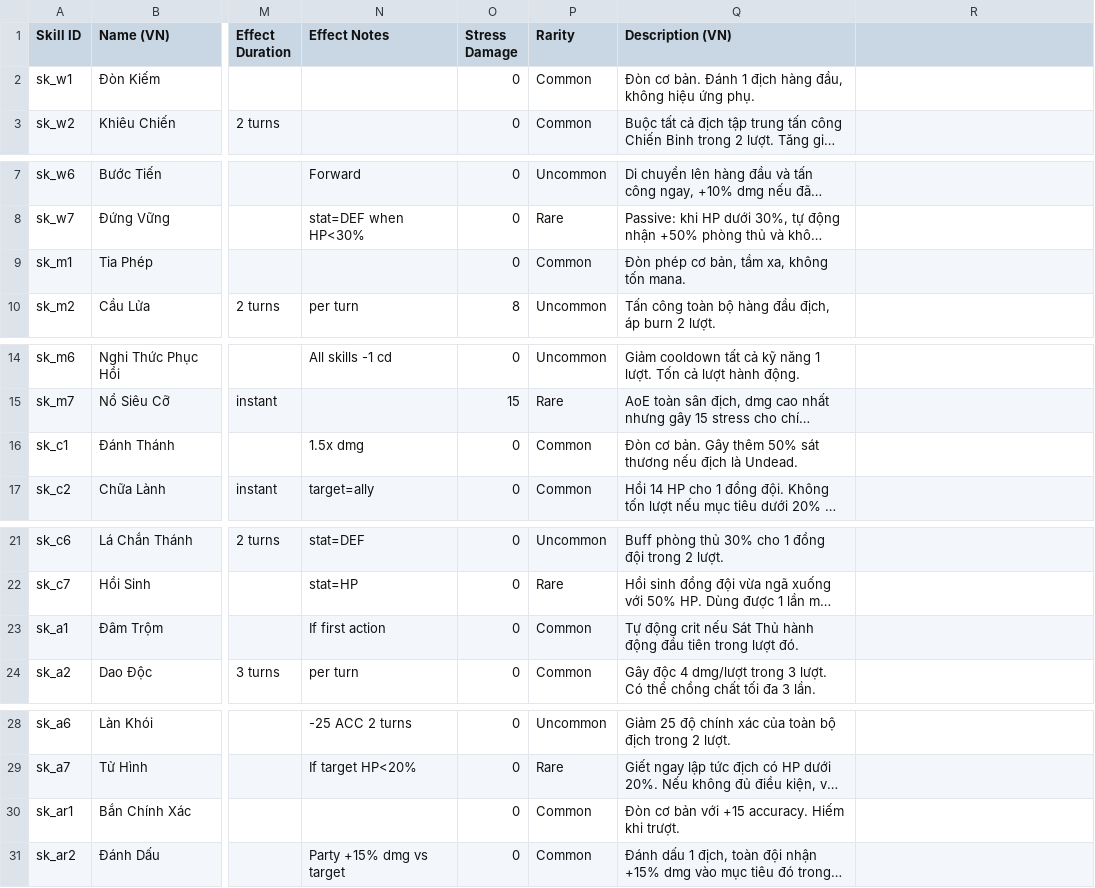
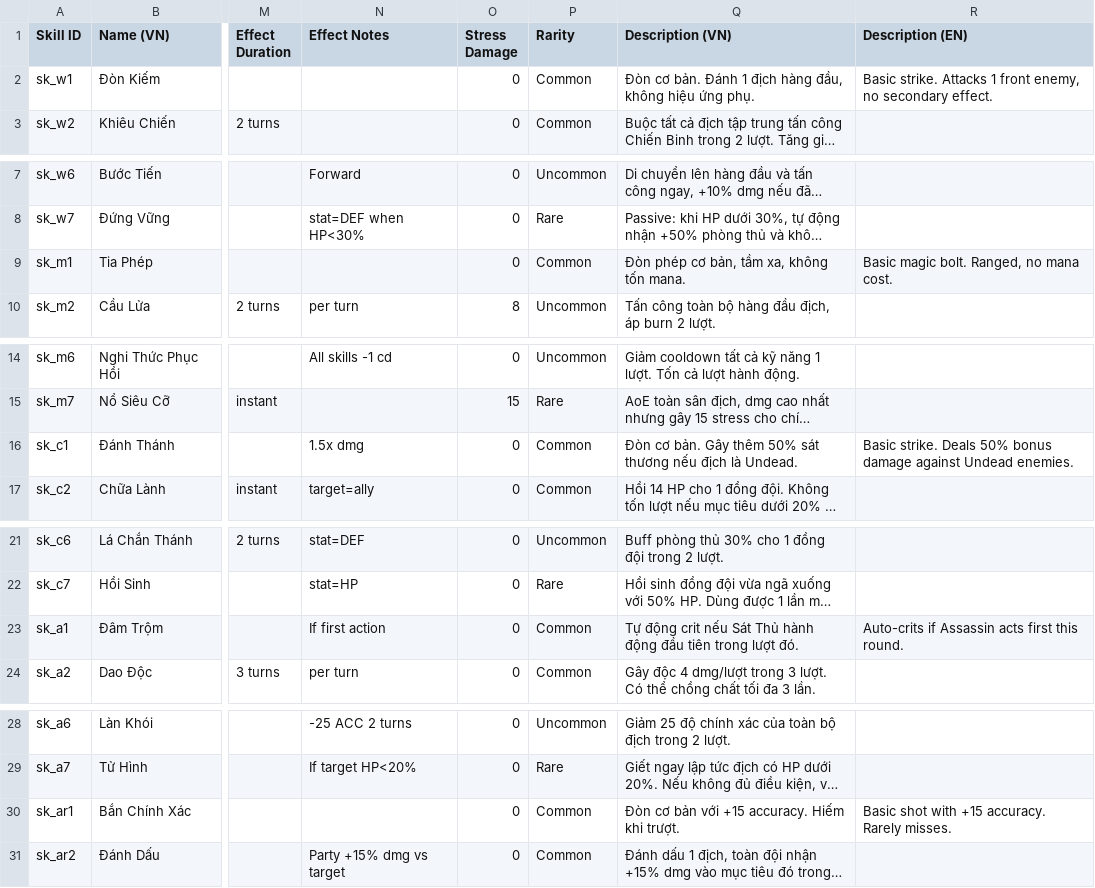
Before and after one commit to buiduytrung2000/project-shadow, a CSV file: assets/data/skills.csv, drawn as a sheet; only a part is shown, gaps mark what is left out; long unchanged cells end in …; the diff covers the shown part only; the diff names each change by its address in the sheet, - before the commit and + after, or states it on an @@ line.

```diff
--- a/assets/data/skills.csv
+++ b/assets/data/skills.csv
-R1: (empty)
+R1: Description (EN)
-R2 (Description (EN)): (empty)
+R2 (Description (EN)): Basic strike. Attacks 1 front enemy, no secondary effect.
-R9 (Description (EN)): (empty)
+R9 (Description (EN)): Basic magic bolt. Ranged, no mana cost.
-R16 (Description (EN)): (empty)
+R16 (Description (EN)): Basic strike. Deals 50% bonus damage against Undead enemies.
-R23 (Description (EN)): (empty)
+R23 (Description (EN)): Auto-crits if Assassin acts first this round.
-R30 (Description (EN)): (empty)
+R30 (Description (EN)): Basic shot with +15 accuracy. Rarely misses.
```
Also changed, not shown: 9 edited cells elsewhere in this file, 23 other files.
